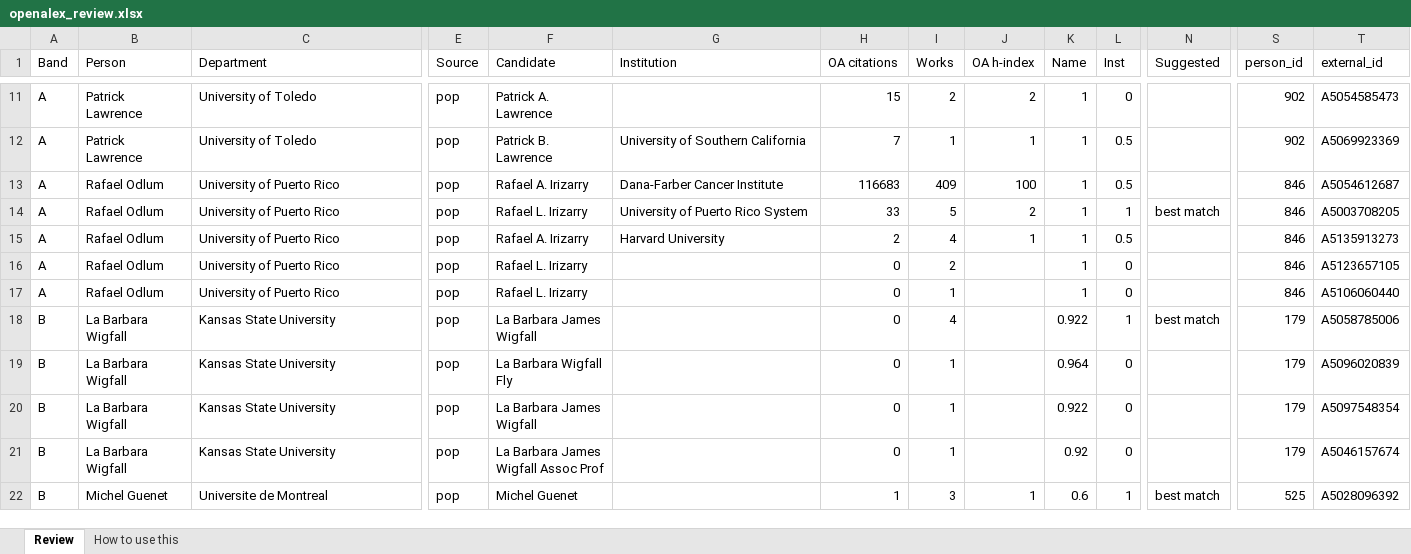
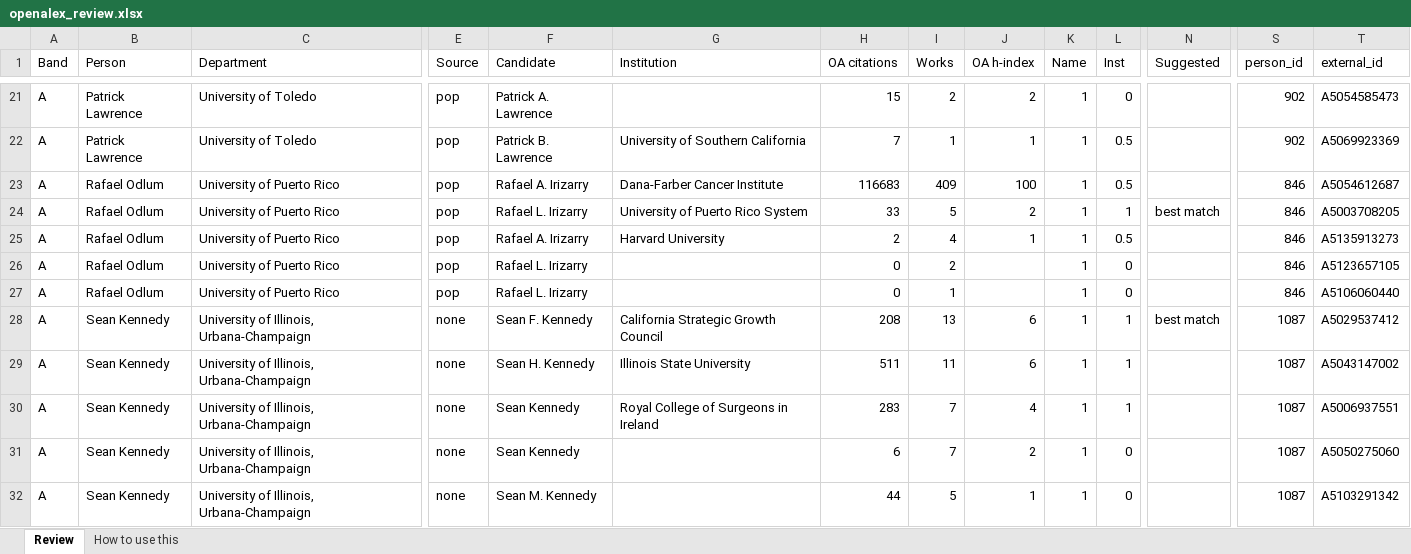
Before and after one commit to aakarner/planning-citation-metrics, an Excel workbook: data/review/openalex_review.xlsx, sheet Review, drawn as a sheet; only a part is shown, gaps mark what is left out; the shorter side is filled out with more unchanged rows; values as stored, in another font and other column widths than the file's, no cell formats; rows hold the shown columns only; the diff covers the shown part only; the diff names each change by its address in the sheet, - before the commit and + after, or states it on an @@ line.

```diff
--- a/data/review/openalex_review.xlsx (sheet Review)
+++ b/data/review/openalex_review.xlsx (sheet Review)
+row 28: A | Sean Kennedy | University of Illinois, Urbana-Champaign | none | Sean F. Kennedy | California Strategic Growth Council | 208 | 13 | 6 | 1 | 1 | best match | 1087 | A5029537412
+row 29: A | Sean Kennedy | University of Illinois, Urbana-Champaign | none | Sean H. Kennedy | Illinois State University | 511 | 11 | 6 | 1 | 1 |  | 1087 | A5043147002
+row 30: A | Sean Kennedy | University of Illinois, Urbana-Champaign | none | Sean Kennedy | Royal College of Surgeons in Ireland | 283 | 7 | 4 | 1 | 1 |  | 1087 | A5006937551
+row 31: A | Sean Kennedy | University of Illinois, Urbana-Champaign | none | Sean Kennedy |  | 6 | 7 | 2 | 1 | 0 |  | 1087 | A5050275060
+row 32: A | Sean Kennedy | University of Illinois, Urbana-Champaign | none | Sean M. Kennedy |  | 44 | 5 | 1 | 1 | 0 |  | 1087 | A5103291342
```
Also changed, not shown: 88 added rows and 25 edited cells elsewhere in this sheet, sheet How to use this, cell formats, 6 other files.
